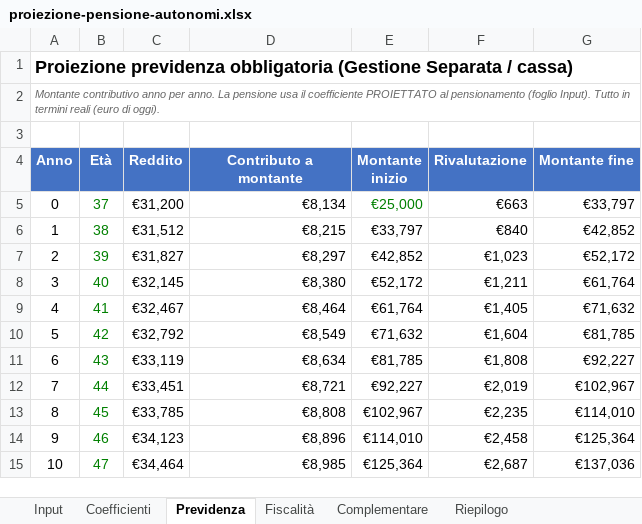
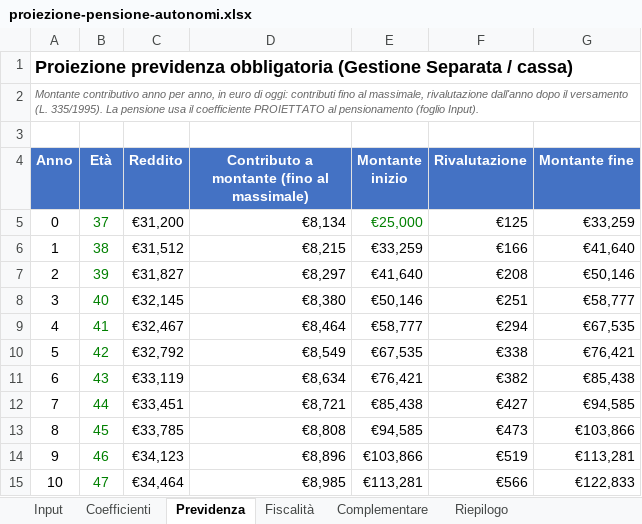
Before and after one commit to eugeniorende/wealth-management-it, an Excel workbook: skills/it-pianificazione-autonomi/assets/proiezione-pensione-autonomi.xlsx, sheet Previdenza, drawn as a sheet; only a part is shown; values as stored, in another font and other column widths than the file's, no borders; the diff covers the shown part only; the diff names each change by its address in the sheet, - before the commit and + after, or states it on an @@ line.

```diff
--- a/skills/it-pianificazione-autonomi/assets/proiezione-pensione-autonomi.xlsx (sheet Previdenza)
+++ b/skills/it-pianificazione-autonomi/assets/proiezione-pensione-autonomi.xlsx (sheet Previdenza)
@@ column A (Anno) renumbered in row 2 @@
-D4: Contributo a montante
+D4: Contributo a montante (fino al massimale)
-F5 (Rivalutazione): €663
+F5 (Rivalutazione): €125
-G5 (Montante fine): €33,797
+G5 (Montante fine): €33,259
-E6 (Montante inizio): €33,797
+E6 (Montante inizio): €33,259
-F6 (Rivalutazione): €840
+F6 (Rivalutazione): €166
-G6 (Montante fine): €42,852
+G6 (Montante fine): €41,640
-E7 (Montante inizio): €42,852
+E7 (Montante inizio): €41,640
-F7 (Rivalutazione): €1,023
+F7 (Rivalutazione): €208
-G7 (Montante fine): €52,172
+G7 (Montante fine): €50,146
-E8 (Montante inizio): €52,172
+E8 (Montante inizio): €50,146
-F8 (Rivalutazione): €1,211
+F8 (Rivalutazione): €251
-G8 (Montante fine): €61,764
+G8 (Montante fine): €58,777
-E9 (Montante inizio): €61,764
+E9 (Montante inizio): €58,777
-F9 (Rivalutazione): €1,405
+F9 (Rivalutazione): €294
-G9 (Montante fine): €71,632
+G9 (Montante fine): €67,535
-E10 (Montante inizio): €71,632
+E10 (Montante inizio): €67,535
-F10 (Rivalutazione): €1,604
+F10 (Rivalutazione): €338
-G10 (Montante fine): €81,785
+G10 (Montante fine): €76,421
-E11 (Montante inizio): €81,785
+E11 (Montante inizio): €76,421
-F11 (Rivalutazione): €1,808
+F11 (Rivalutazione): €382
-G11 (Montante fine): €92,227
+G11 (Montante fine): €85,438
-E12 (Montante inizio): €92,227
+E12 (Montante inizio): €85,438
-F12 (Rivalutazione): €2,019
+F12 (Rivalutazione): €427
-G12 (Montante fine): €102,967
+G12 (Montante fine): €94,585
-E13 (Montante inizio): €102,967
+E13 (Montante inizio): €94,585
-F13 (Rivalutazione): €2,235
+F13 (Rivalutazione): €473
-G13 (Montante fine): €114,010
+G13 (Montante fine): €103,866
-E14 (Montante inizio): €114,010
+E14 (Montante inizio): €103,866
-F14 (Rivalutazione): €2,458
+F14 (Rivalutazione): €519
-G14 (Montante fine): €125,364
+G14 (Montante fine): €113,281
-E15 (Montante inizio): €125,364
+E15 (Montante inizio): €113,281
-F15 (Rivalutazione): €2,687
+F15 (Rivalutazione): €566
-G15 (Montante fine): €137,036
+G15 (Montante fine): €122,833
```
Also changed, not shown: 5 added rows and 121 edited cells elsewhere in this sheet, sheet Riepilogo, sheet Input, sheet Fiscalità, formulas that keep their value, 5 other files.
